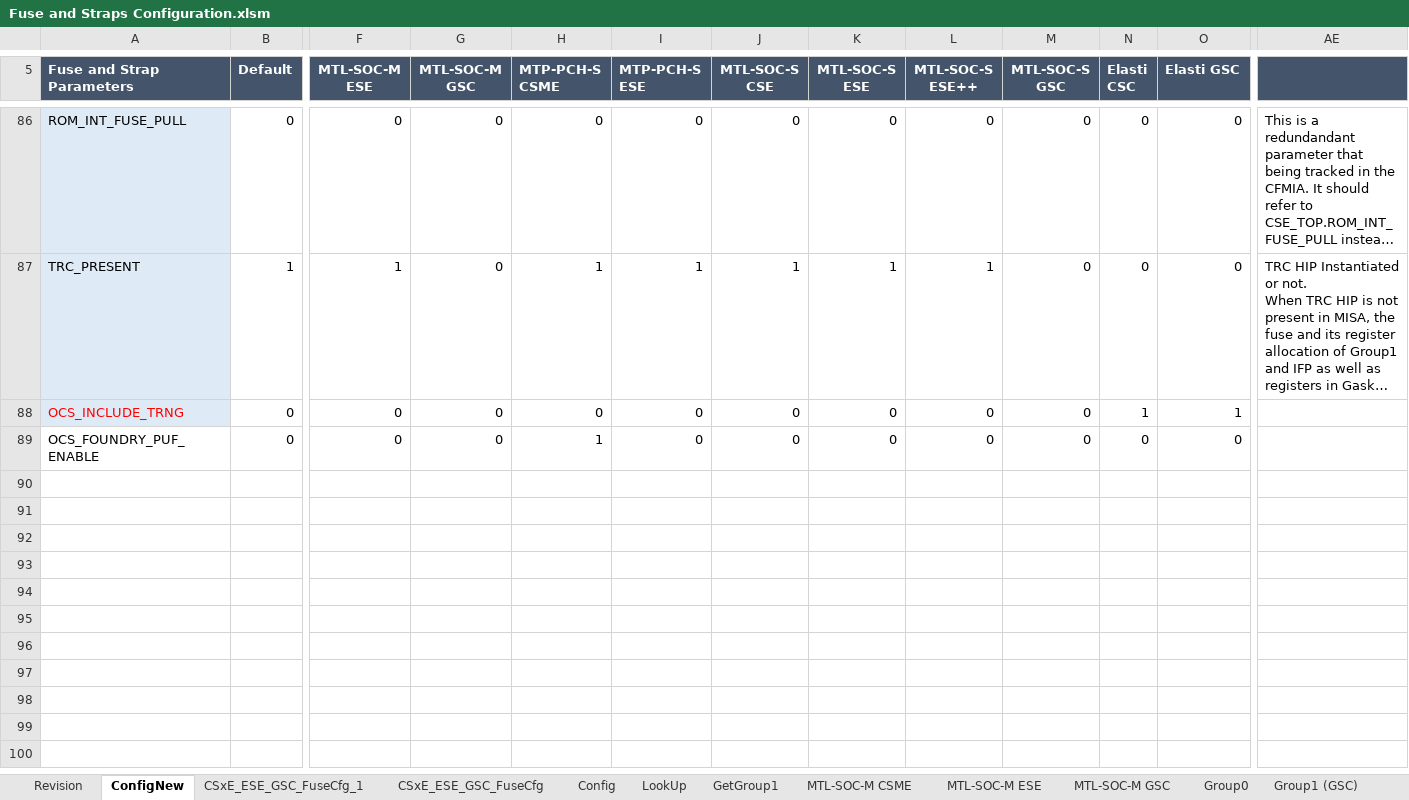
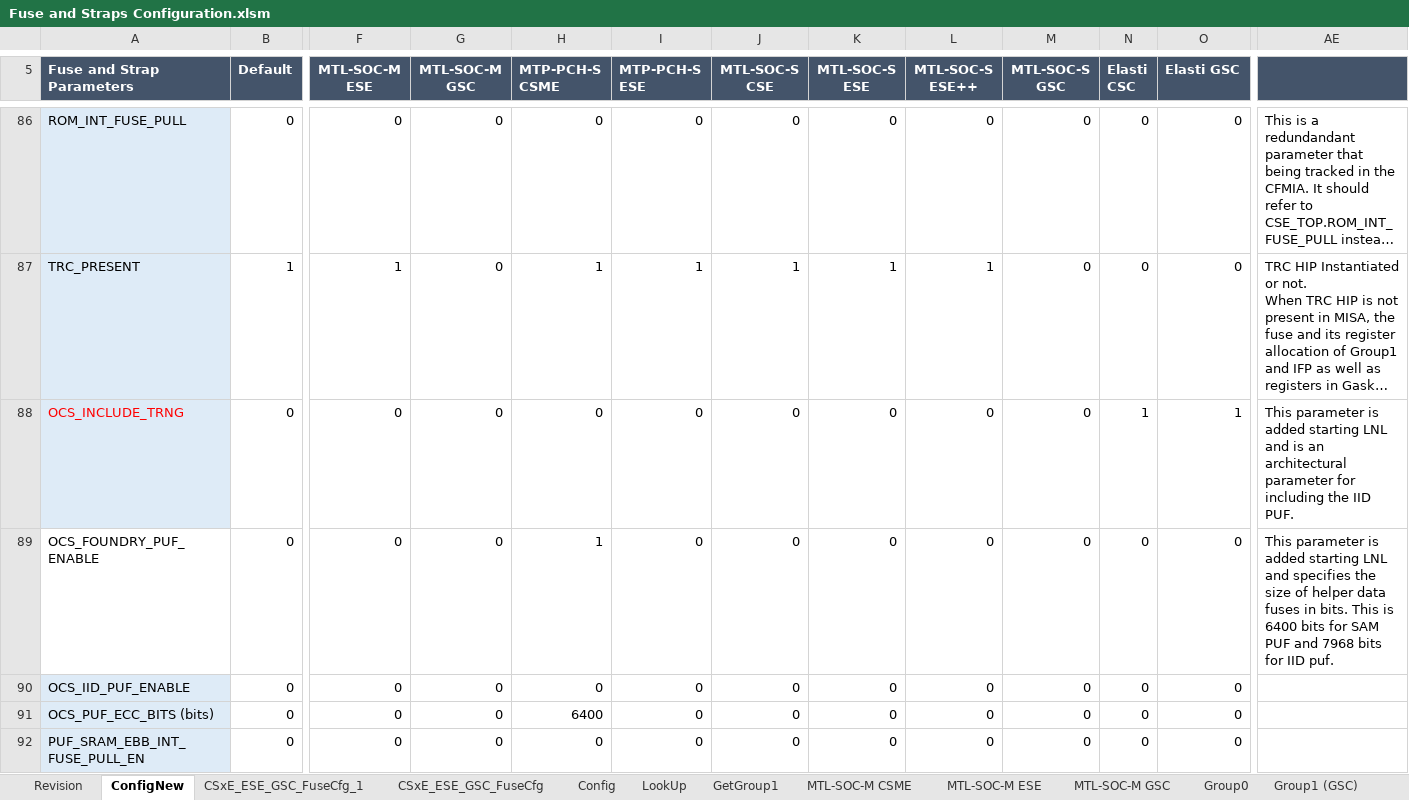
Before and after one commit to jasonx-tsao/exp_vtb, an Excel workbook: ArchSpecs/Working/Fuse and Straps Configuration.xlsm, sheet ConfigNew, drawn as a sheet; only a part is shown, gaps mark what is left out; long unchanged cells end in …; values as stored, in another font and other column widths than the file's, no borders; conditional formats not drawn; rows hold the shown columns only; the diff names each change by its address in the sheet, - before the commit and + after, or states it on an @@ line.

Commit message:
updated LNL fuse configuration with new IID PUF fuses.
[git-p4: depot-paths = "//depot/projects/coe/CSME/": change = 795207]

```diff
--- a/ArchSpecs/Working/Fuse and Straps Configuration.xlsm (sheet ConfigNew)
+++ b/ArchSpecs/Working/Fuse and Straps Configuration.xlsm (sheet ConfigNew)
-AE88: (empty)
+AE88: This parameter is added starting LNL and is an architectural parameter for including the IID PUF.
-AE89: (empty)
+AE89: This parameter is added starting LNL and specifies the size of helper data fuses in bits. This is 6400 bits for SAM PUF and 7968 bits for IID puf.
+row 90: OCS_IID_PUF_ENABLE | 0 | 0 | 0 | 0 | 0 | 0 | 0 | 0 | 0 | 0 | 0
+row 91: OCS_PUF_ECC_BITS (bits) | 0 | 0 | 0 | 6400 | 0 | 0 | 0 | 0 | 0 | 0 | 0
+row 92: PUF_SRAM_EBB_INT_FUSE_PULL_EN | 0 | 0 | 0 | 0 | 0 | 0 | 0 | 0 | 0 | 0 | 0
```
Also changed, not shown: sheet CSxE_ESE_GSC_FuseCfg_1, sheet Revision, charts or pictures.
